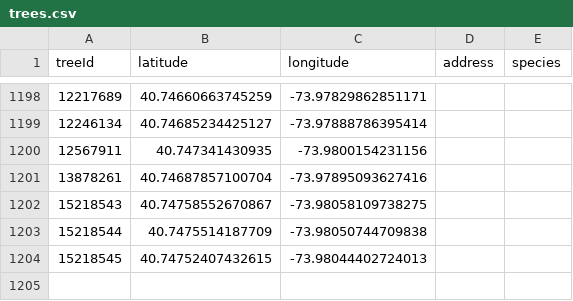
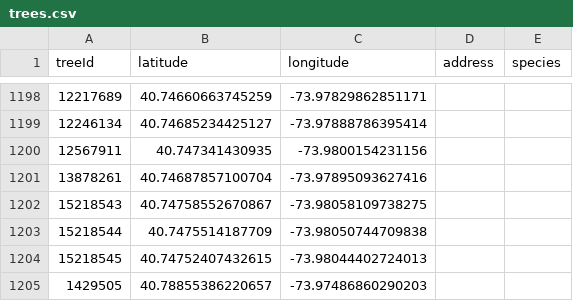
Before and after one commit to hadas-lesecologycenter/nyc-tree-dashboard, a CSV file: data/trees.csv, drawn as a sheet; only a part is shown, gaps mark what is left out.

Commit message:
Tree coords 2026-09-18 (+1)

```diff
--- a/data/trees.csv
+++ b/data/trees.csv
@@ -1204 +1204,2 @@ treeId,latitude,longitude,address,species
 15218545,40.74752407432615,-73.98044402724013,,
+1429505,40.78855386220657,-73.97486860290203,,
```
